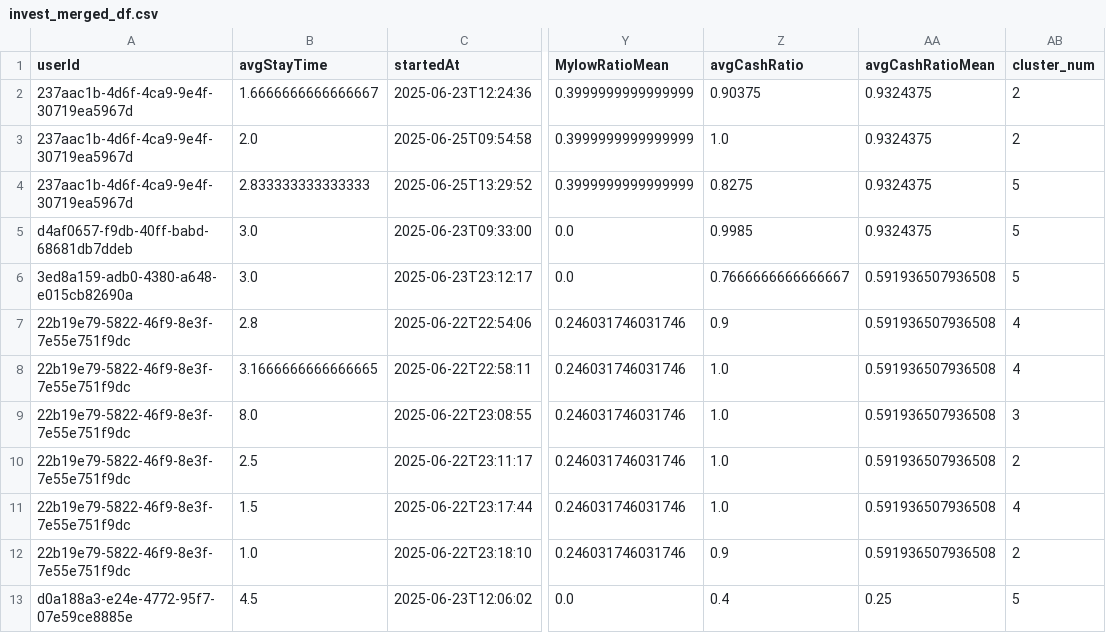
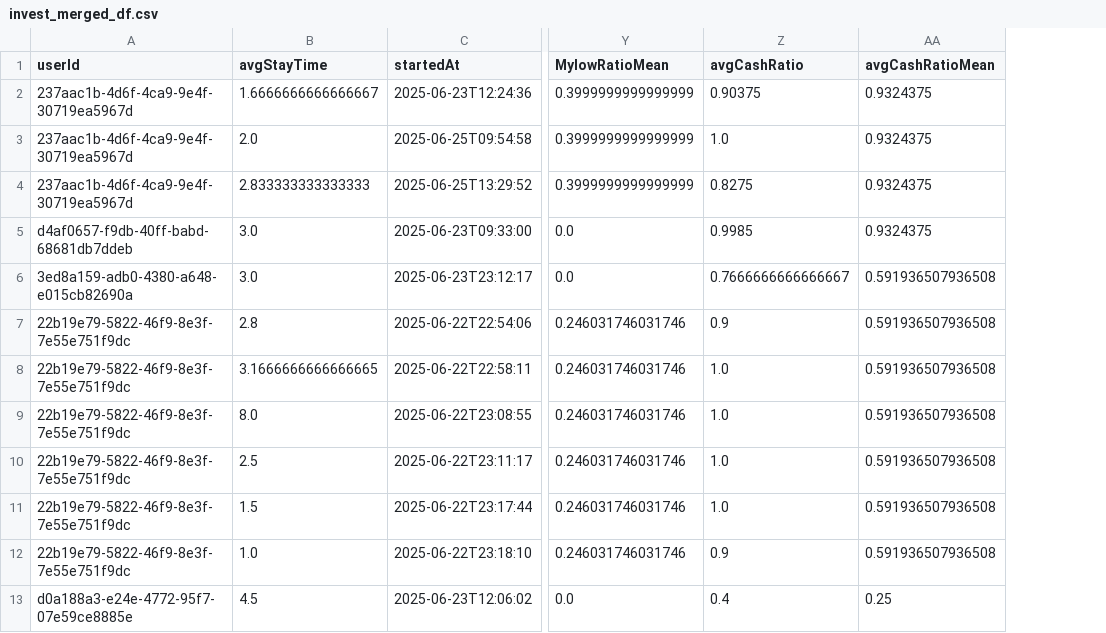
Before and after one commit to team-popo-world/report_llm, a CSV file: data/invest_merged_df.csv, drawn as a sheet; only a part is shown, gaps mark what is left out; the diff names each change by its address in the sheet, - before the commit and + after, or states it on an @@ line.

```diff
--- a/data/invest_merged_df.csv
+++ b/data/invest_merged_df.csv
-column AB (cluster_num), rows 2-13: 2 | 2 | 5 | 5 | 5 | 4 | 4 | 3 | 2 | 4 | 2 | 5
```
Also changed, not shown: 5 other files.
